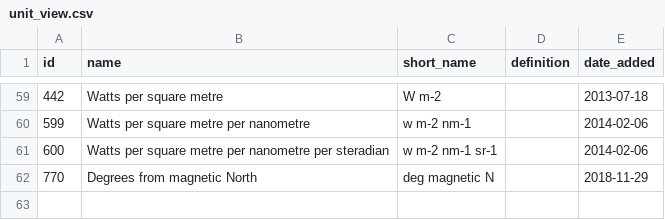
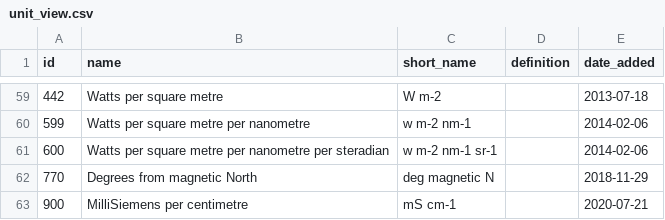
Before and after one commit to aodn/data-services, a CSV file: PARAMETERS_MAPPING/unit_view.csv, drawn as a sheet; only a part is shown, gaps mark what is left out.

Commit message:
Update unit view with new unit for aatams

```diff
--- a/PARAMETERS_MAPPING/unit_view.csv
+++ b/PARAMETERS_MAPPING/unit_view.csv
@@ -62 +62,2 @@ id;name;short_name;definition;date_added
 770;Degrees from magnetic North;deg magnetic N                                                                          ;;2018-11-29
+900;MilliSiemens per centimetre;mS cm-1;;2020-07-21
```
